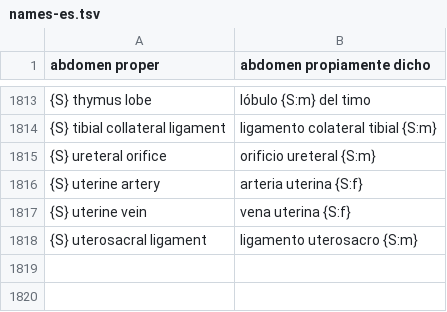
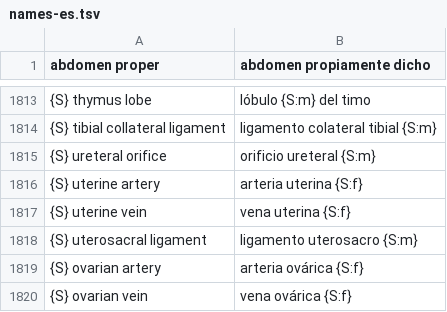
Before and after one commit to ingibanezcarrasco/human-atlas, a TSV file: scripts/i18n/names-es.tsv, drawn as a sheet; only a part is shown, gaps mark what is left out; the diff names each change by its address in the sheet, - before the commit and + after, or states it on an @@ line.

Commit message:
Complete female model: BodyParts3D body with HRA female anatomy
The HRA female set covers the skeleton and muscles only in part (16 muscles,
91 bones). The female model is now a hybrid built by
scripts/build-female-hybrid.mjs:

- BodyParts3D for every structure common to both sexes, without the 20
  male-only meshes (penis, testes, epididymides, deferent ducts, seminal
  vesicles, prostate, dorsal vessels of the penis).
- 66 HRA meshes: uterus, cervix, uterine tubes, ovaries, vagina, their
  ligaments, uterine vessels, breasts and the pregnancy layer.
- Pelvic organs scaled in width to the BodyParts3D pelvis, with the lower
  end of the vagina at the urogenital hiatus and turned to stay clear of the
  bladder, rectum and bones; breasts scaled by height onto pectoralis major.
- Gonadal vessels become ovarian (cut at the pelvic brim), the urethra keeps
  its proximal 4 cm, and the body surface loses the male genitalia and
  covers the breasts.

2,280 meshes, 15.8 MB. The HRA source set moves to data/hra-female/ and is
still read for Spanish names. Texts, attribution, README and MEJORAS updated.

```diff
--- a/scripts/i18n/names-es.tsv
+++ b/scripts/i18n/names-es.tsv
+row 1819: {S} ovarian artery | arteria ovárica {S:f}
+row 1820: {S} ovarian vein | vena ovárica {S:f}
```
Also changed, not shown: scripts/i18n/names-es-overrides.tsv, 35 other files.
